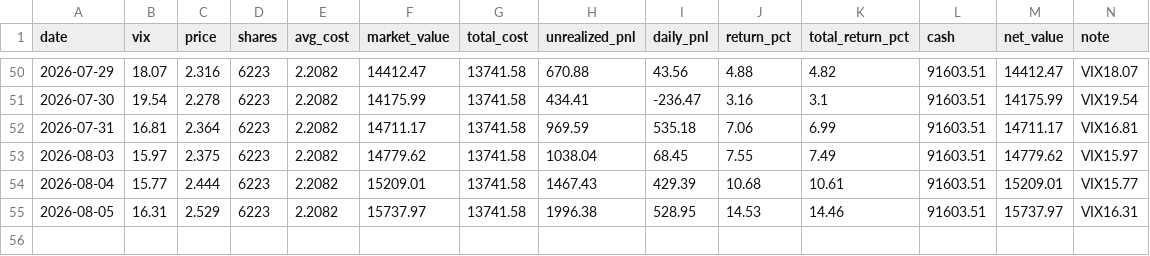
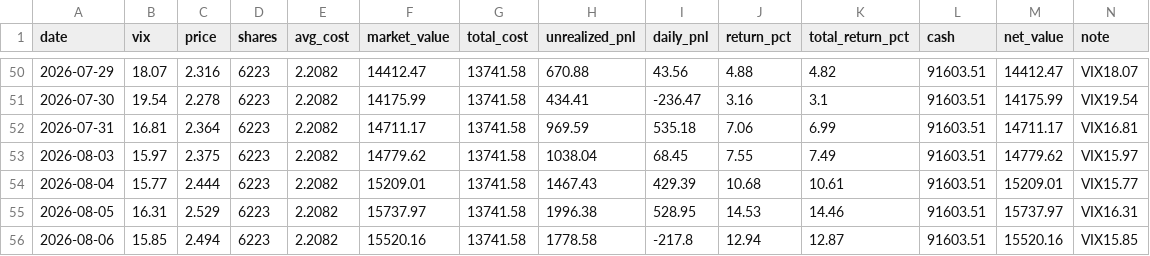
Before and after one commit to coolplayer-lee/investTemplate, a CSV file: public/vix_strategy/daily_returns.csv, drawn as a sheet; only a part is shown, gaps mark what is left out; the diff names each change by its address in the sheet, - before the commit and + after, or states it on an @@ line.

```diff
--- a/public/vix_strategy/daily_returns.csv
+++ b/public/vix_strategy/daily_returns.csv
+row 56: 2026-08-06 | 15.85 | 2.494 | 6223 | 2.2082 | 15520.16 | 13741.58 | 1778.58 | -217.8 | 12.94 | 12.87 | 91603.51 | 15520.16 | VIX15.85
```
Also changed, not shown: decision-tracking/vix_dca_strategy/daily_returns.csv, decision-tracking/vix_dca_strategy/daily_snapshot.csv, 8 other files.
